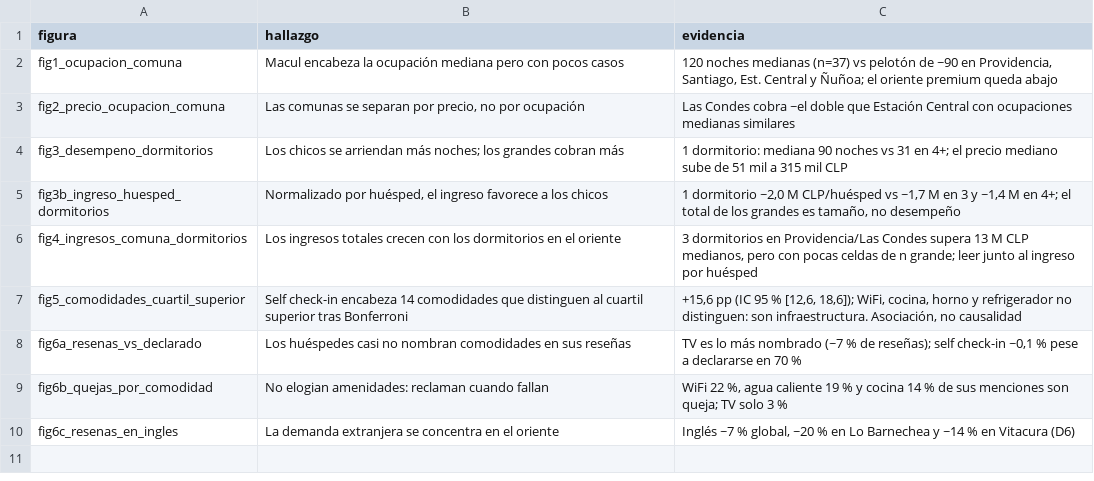
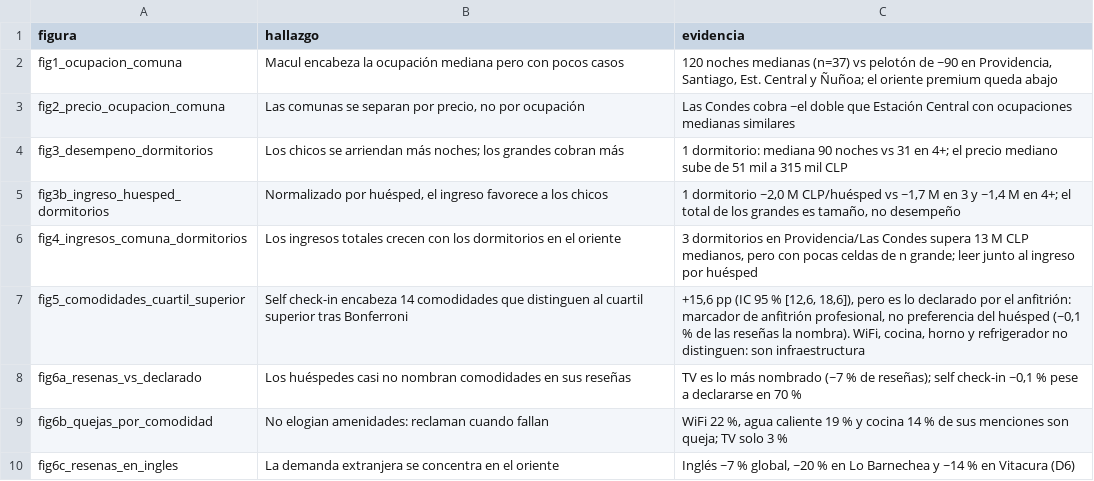
Before and after one commit to RedWolfo10/proyecto-grupo4-mcdi500, a CSV file: docs/hallazgos_f4.csv, drawn as a sheet.

Commit message:
docs: reformula self check-in como marcador de anfitrion profesional, no preferencia del huesped

```diff
--- a/docs/hallazgos_f4.csv
+++ b/docs/hallazgos_f4.csv
@@ -6,3 +6,3 @@ fig3b_ingreso_huesped_dormitorios,"Normalizado por huésped, el ingreso favorece
 fig4_ingresos_comuna_dormitorios,Los ingresos totales crecen con los dormitorios en el oriente,"3 dormitorios en Providencia/Las Condes supera 13 M CLP medianos, pero con pocas celdas de n grande; leer junto al ingreso por huésped"
-fig5_comodidades_cuartil_superior,Self check-in encabeza 14 comodidades que distinguen al cuartil superior tras Bonferroni,"+15,6 pp (IC 95 % [12,6, 18,6]); WiFi, cocina, horno y refrigerador no distinguen: son infraestructura. Asociación, no causalidad"
+fig5_comodidades_cuartil_superior,Self check-in encabeza 14 comodidades que distinguen al cuartil superior tras Bonferroni,"+15,6 pp (IC 95 % [12,6, 18,6]), pero es lo declarado por el anfitrión: marcador de anfitrión profesional, no preferencia del huésped (~0,1 % de las reseñas la nombra). WiFi, cocina, horno y refrigerador no distinguen: son infraestructura"
 fig6a_resenas_vs_declarado,Los huéspedes casi no nombran comodidades en sus reseñas,"TV es lo más nombrado (~7 % de reseñas); self check-in ~0,1 % pese a declararse en 70 %"
```
Also changed, not shown: 5 other files.
